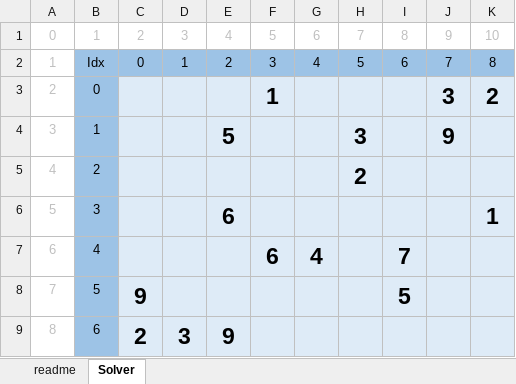
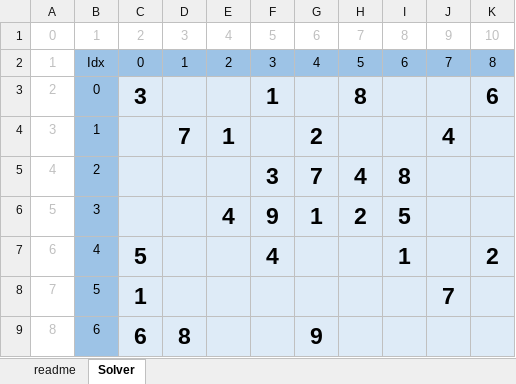
Before and after one commit to wavem/Solving_Sdoku, an Excel workbook: Solving_Sdoku/Win32/Debug/Config/Config.xlsx, sheet Solver, drawn as a sheet; only a part is shown; values as stored, in another font and other column widths than the file's, no borders; the diff covers the shown part only; the diff names each change by its address in the sheet, - before the commit and + after, or states it on an @@ line.

```diff
--- a/Solving_Sdoku/Win32/Debug/Config/Config.xlsx (sheet Solver)
+++ b/Solving_Sdoku/Win32/Debug/Config/Config.xlsx (sheet Solver)
-C3: (empty)
+C3: 3
-H3: (empty)
+H3: 8
-J3: 3
+J3: (empty)
-K3: 2
+K3: 6
-D4: (empty)
+D4: 7
-E4: 5
+E4: 1
-G4: (empty)
+G4: 2
-H4: 3
+H4: (empty)
-J4: 9
+J4: 4
-F5: (empty)
+F5: 3
-G5: (empty)
+G5: 7
-H5: 2
+H5: 4
-I5: (empty)
+I5: 8
-E6: 6
+E6: 4
-F6: (empty)
+F6: 9
-G6: (empty)
+G6: 1
-H6: (empty)
+H6: 2
-I6: (empty)
+I6: 5
-K6: 1
+K6: (empty)
-C7: (empty)
+C7: 5
-F7: 6
+F7: 4
-G7: 4
+G7: (empty)
-I7: 7
+I7: 1
-K7: (empty)
+K7: 2
-C8: 9
+C8: 1
-I8: 5
+I8: (empty)
-J8: (empty)
+J8: 7
-C9: 2
+C9: 6
-D9: 3
+D9: 8
-E9: 9
+E9: (empty)
-G9: (empty)
+G9: 9
```
Also changed, not shown: 15 edited cells elsewhere in this sheet.
